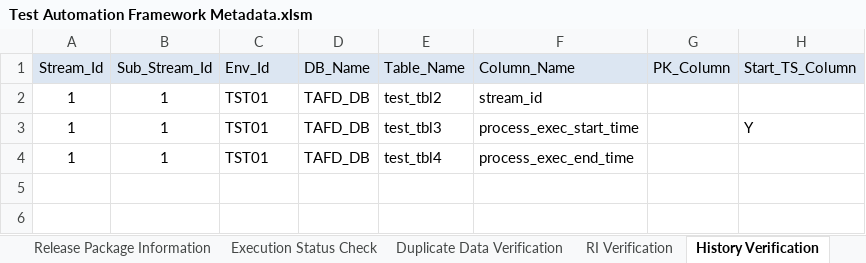
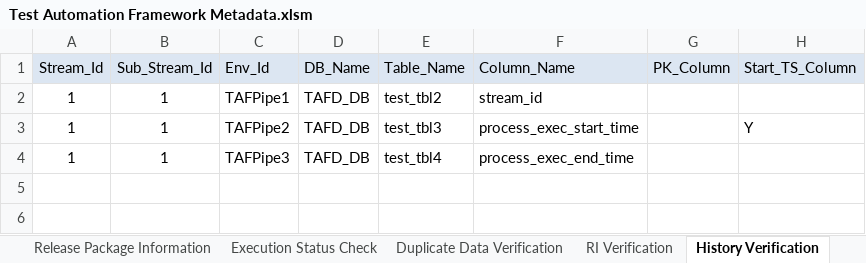
Before and after one commit to Tayyba23/TAFTest2, an Excel workbook: Input Parameter Files/Test Automation Framework Metadata.xlsm, sheet History Verification, drawn as a sheet; only a part is shown; values as stored, in another font and other column widths than the file's, no borders; the diff names each change by its address in the sheet, - before the commit and + after, or states it on an @@ line.

```diff
--- a/Input Parameter Files/Test Automation Framework Metadata.xlsm (sheet History Verification)
+++ b/Input Parameter Files/Test Automation Framework Metadata.xlsm (sheet History Verification)
-C2 (Env_Id): TST01
+C2 (Env_Id): TAFPipe1
-C3 (Env_Id): TST01
+C3 (Env_Id): TAFPipe2
-C4 (Env_Id): TST01
+C4 (Env_Id): TAFPipe3
```
Also changed, not shown: sheet Duplicate Data Verification, sheet Minus Test, sheet Row Count & Metrics Collection, sheet Surrogate Key Verification, sheet RI Verification, charts or pictures.
